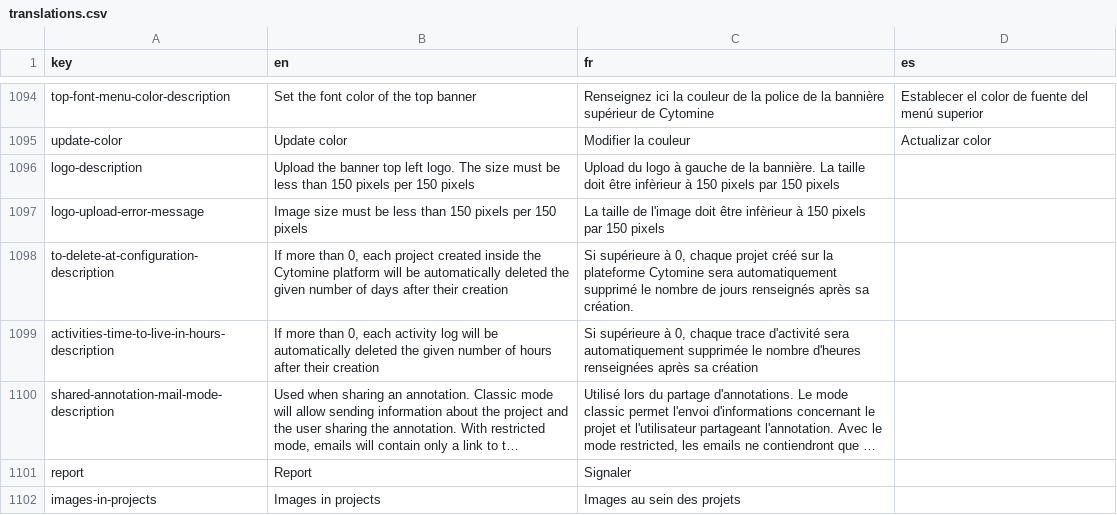
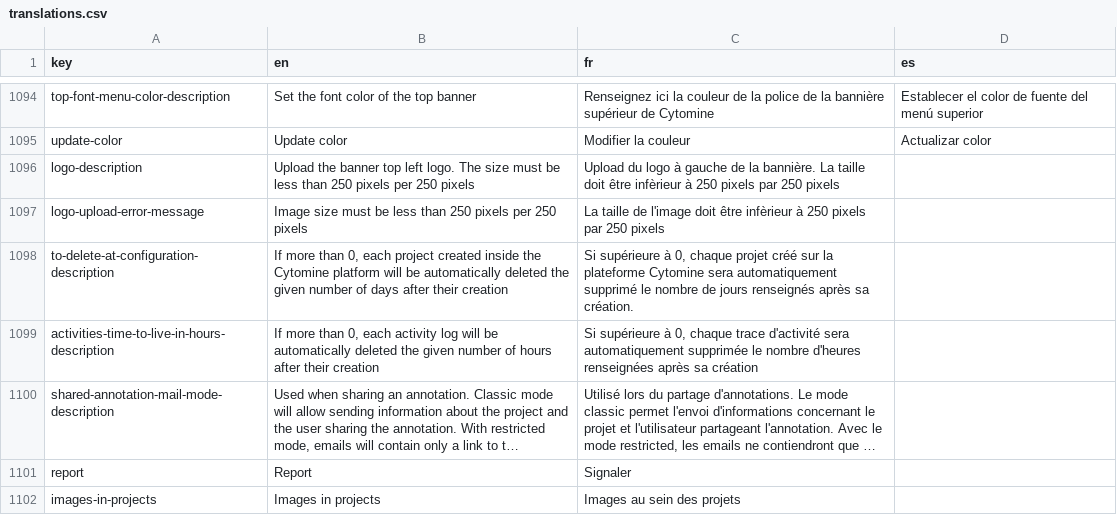
Before and after one commit to cytomine/Cytomine-Web-UI, a CSV file: src/locales/translations.csv, drawn as a sheet; only a part is shown, gaps mark what is left out; long unchanged cells end in ….

```diff
--- a/src/locales/translations.csv
+++ b/src/locales/translations.csv
@@ -1095,4 +1095,4 @@ top-font-menu-color-description,"Set the font color of the top banner","Renseign
 update-color,Update color,Modifier la couleur,Actualizar color
-logo-description, Upload the banner top left logo. The size must be less than 150 pixels per 150 pixels, Upload du logo à gauche de la bannière. La taille doit être infèrieur à 150 pixels par 150 pixels
-logo-upload-error-message, Image size must be less than 150 pixels per 150 pixels, La taille de l'image doit être infèrieur à 150 pixels par 150 pixels
+logo-description, Upload the banner top left logo. The size must be less than 250 pixels per 250 pixels, Upload du logo à gauche de la bannière. La taille doit être infèrieur à 250 pixels par 250 pixels
+logo-upload-error-message, Image size must be less than 250 pixels per 250 pixels, La taille de l'image doit être infèrieur à 250 pixels par 250 pixels
 to-delete-at-configuration-description,"If more than 0, each project created inside the Cytomine platform will be automatically deleted the given number of days after their creation", "Si supérieure à 0, chaque projet créé sur la plateforme Cytomine sera automatiquement supprimé le nombre de jours renseignés après sa création."
```
Also changed, not shown: 1 other file.
